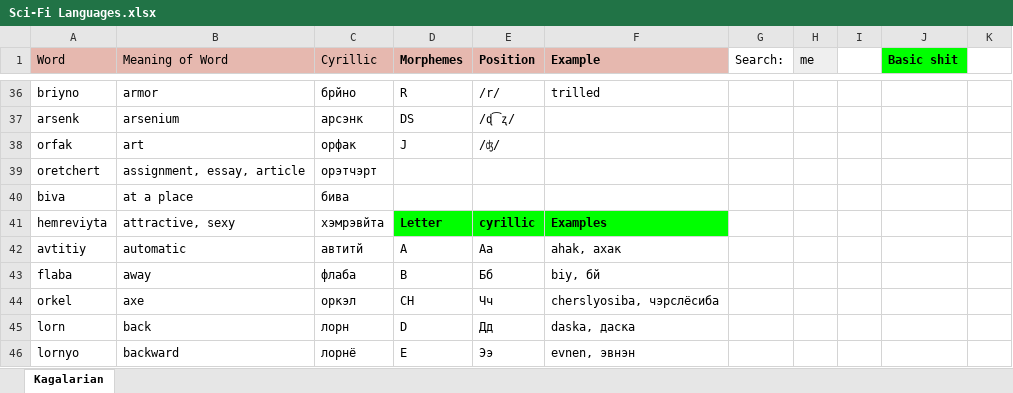
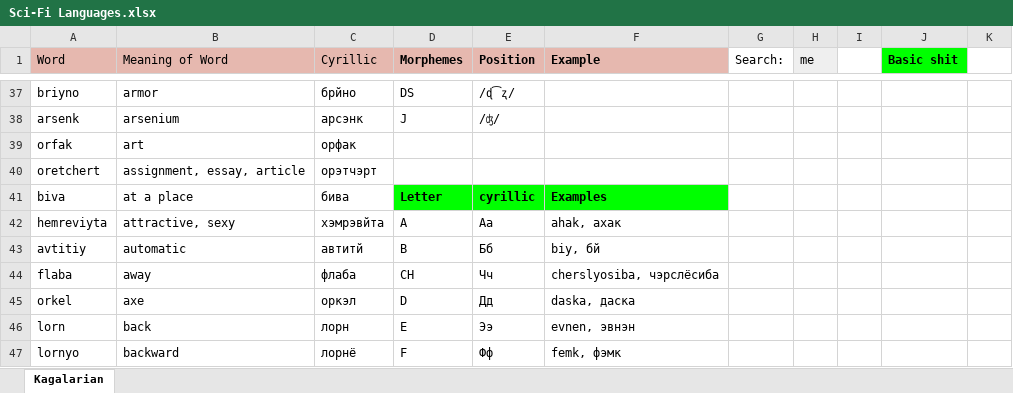
Before and after one commit to Oneo64/Starlattice, an Excel workbook: Conlangs/Sci-Fi Languages.xlsx, sheet Kagalarian, drawn as a sheet; only a part is shown, gaps mark what is left out; values as stored, in another font and other column widths than the file's, no borders; charts and pictures not drawn; addresses are those after the commit; the diff covers the shown part only; the diff names each change by its address in the sheet, - before the commit and + after, or states it on an @@ line.

```diff
--- a/Conlangs/Sci-Fi Languages.xlsx (sheet Kagalarian)
+++ b/Conlangs/Sci-Fi Languages.xlsx (sheet Kagalarian)
-D37 (Morphemes): R
+D37 (Morphemes): DS
-E37 (Position): /r/
+E37 (Position): /ɖ͡ʐ/
-F37 (Example): trilled
+F37 (Example): (empty)
-D38 (Morphemes): DS
+D38 (Morphemes): J
-E38 (Position): /ɖ͡ʐ/
+E38 (Position): /ʤ/
-D39 (Morphemes): J
+D39 (Morphemes): (empty)
-E39 (Position): /ʤ/
+E39 (Position): (empty)
-D41 (Morphemes): (empty)
+D41 (Morphemes): Letter
-D41:F41 fill: none
+D41:F41 fill: #00FF00
-E41 (Position): (empty)
+E41 (Position): cyrillic
-F41 (Example): (empty)
+F41 (Example): Examples
-D42 (Morphemes): Letter
+D42 (Morphemes): A
@@ D42:F42 fill: #00FF00 → none, bold: on → off @@
-E42 (Position): cyrillic
+E42 (Position): Аа
-F42 (Example): Examples
+F42 (Example): ahak, ахак
-D43 (Morphemes): A
+D43 (Morphemes): B
-E43 (Position): Аа
+E43 (Position): Бб
-F43 (Example): ahak, ахак
+F43 (Example): biy, бй
-D44 (Morphemes): B
+D44 (Morphemes): CH
-E44 (Position): Бб
+E44 (Position): Чч
-F44 (Example): biy, бй
+F44 (Example): cherslyosiba, чэрслёсиба
-D45 (Morphemes): CH
+D45 (Morphemes): D
-E45 (Position): Чч
+E45 (Position): Дд
-F45 (Example): cherslyosiba, чэрслёсиба
+F45 (Example): daska, даска
-D46 (Morphemes): D
+D46 (Morphemes): E
-E46 (Position): Дд
+E46 (Position): Ээ
-F46 (Example): daska, даска
+F46 (Example): evnen, эвнэн
-D47 (Morphemes): E
+D47 (Morphemes): F
-E47 (Position): Ээ
+E47 (Position): Фф
-F47 (Example): evnen, эвнэн
+F47 (Example): femk, фэмк
```
Also changed, not shown: 1 added row, 112 edited cells and cell formats elsewhere in this sheet.
